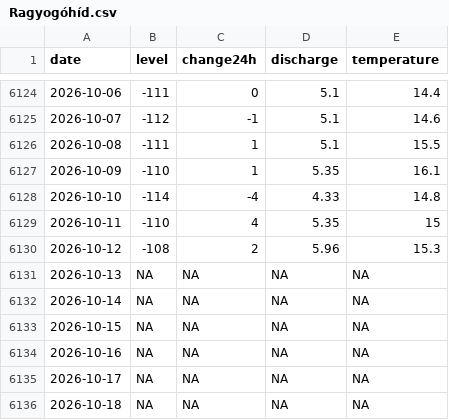
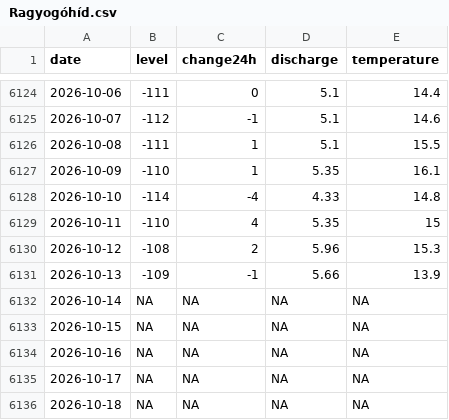
Before and after one commit to adam-egri/hydroinfo, a CSV file: by-location/Ragyogóhíd.csv, drawn as a sheet; only a part is shown, gaps mark what is left out.

```diff
--- a/by-location/Ragyogóhíd.csv
+++ b/by-location/Ragyogóhíd.csv
@@ -6130,3 +6130,3 @@
 2026-10-12,-108,2,5.96,15.3
-2026-10-13,NA,NA,NA,NA
+2026-10-13,-109,-1,5.66,13.9
 2026-10-14,NA,NA,NA,NA
```
Also changed, not shown: by-location/Dunaföldvár.csv, by-location/Dunaújváros.csv, 19 other files.
